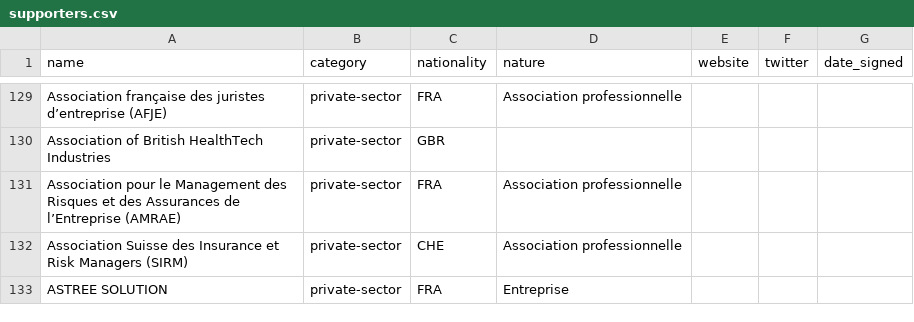
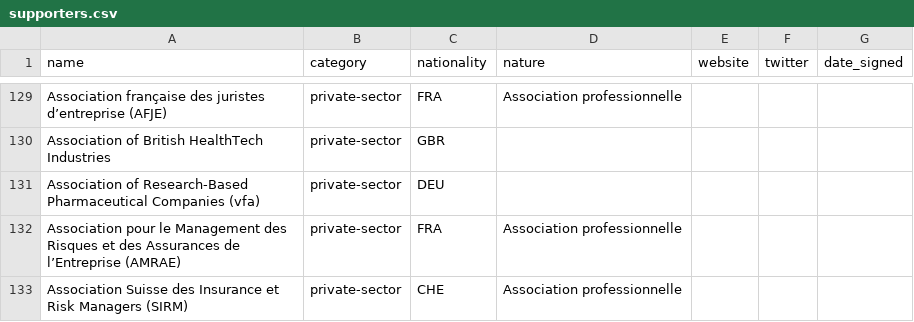
Before and after one commit to ambanum/ParisCall, a CSV file: supporters.csv, drawn as a sheet; only a part is shown, gaps mark what is left out; the shorter side is filled out with more unchanged rows; the diff names each change by its address in the sheet, - before the commit and + after, or states it on an @@ line.

Commit message:
Create association_of_research_based_pharmaceutical_companies_vfa-private-sector-DEU.md [skip ci]

```diff
--- a/supporters.csv
+++ b/supporters.csv
+row 131: Association of Research-Based Pharmaceutical Companies (vfa) | private-sector | DEU
```
Also changed, not shown: 8 other files.
